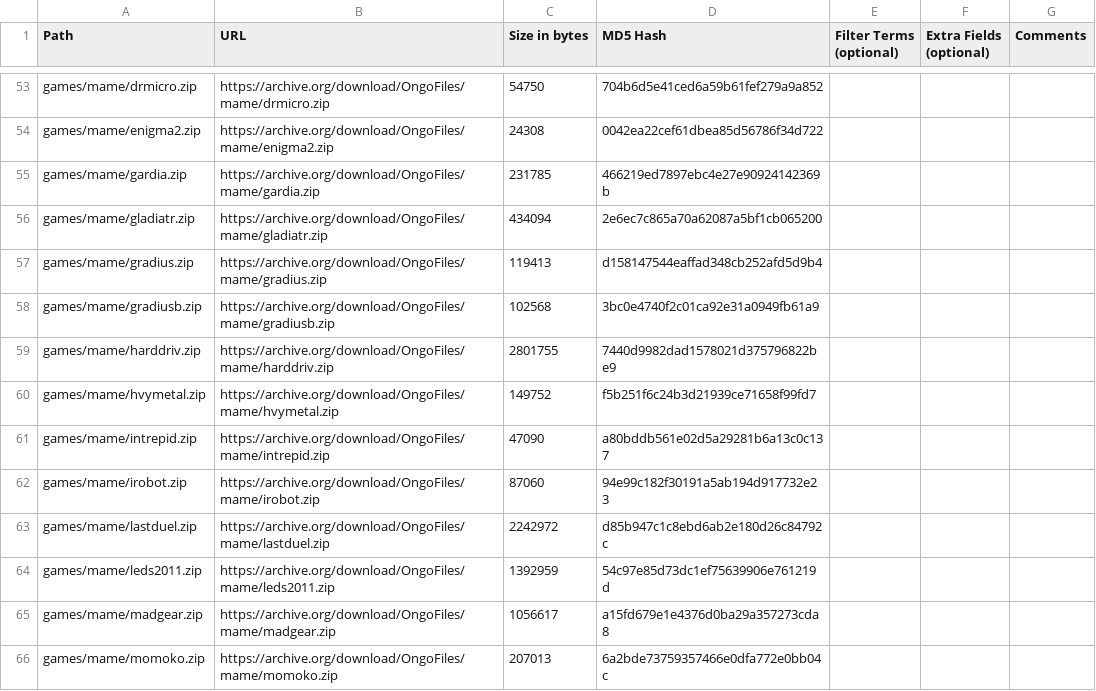
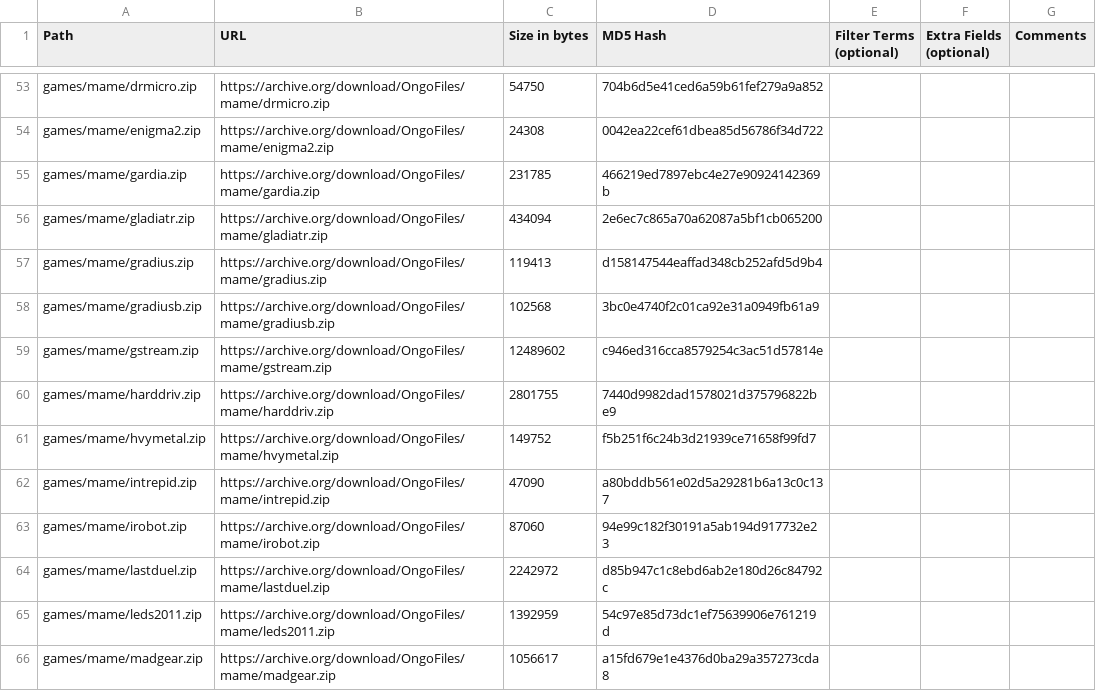
Before and after one commit to OngoGablogian/MiSTer_Ongo, a CSV file: external_files.csv, drawn as a sheet; only a part is shown, gaps mark what is left out; the shorter side is filled out with more unchanged rows; the diff names each change by its address in the sheet, - before the commit and + after, or states it on an @@ line.

```diff
--- a/external_files.csv
+++ b/external_files.csv
+row 59: games/mame/gstream.zip | https://archive.org/download/OngoFiles/mame/gstream.zip | 12489602 | c946ed316cca8579254c3ac51d57814e
```
Also changed, not shown: 3 other files.
